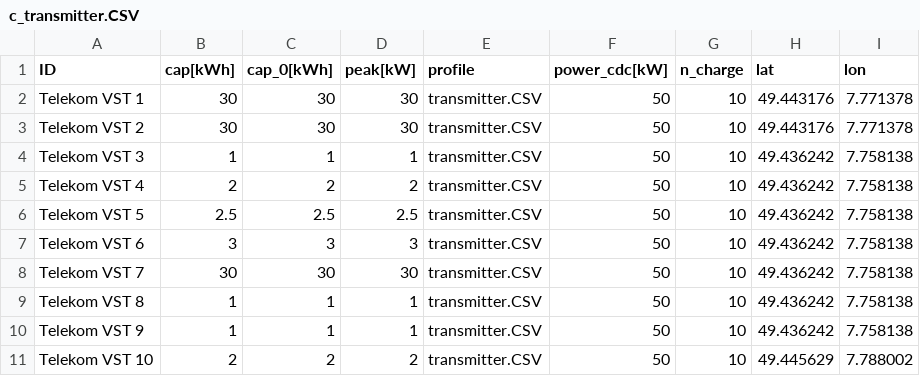
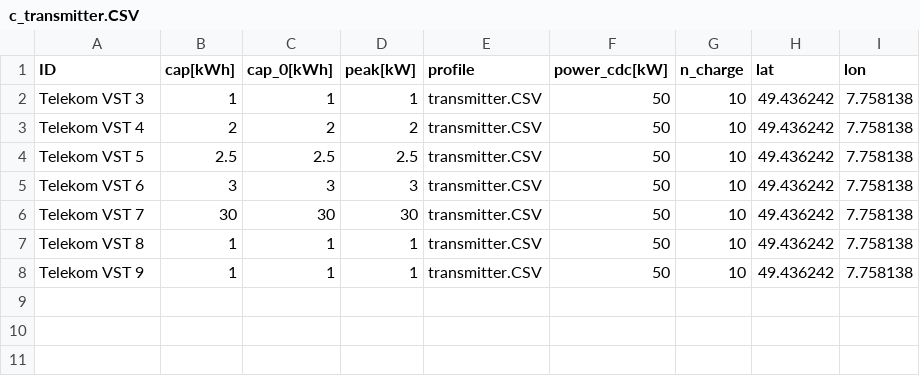
Before and after one commit to PhilippBrendel/bevrp, a CSV file: data/20201222_SimulationKL_CSV/c_transmitter.CSV (was data/c_transmitter.CSV), drawn as a sheet.

Commit message:
updated README, included/reorganized data

```diff
--- a/data/c_transmitter.CSV
+++ b/data/20201222_SimulationKL_CSV/c_transmitter.CSV
@@ -1,4 +1,2 @@
 ID,cap[kWh],cap_0[kWh],peak[kW],profile,power_cdc[kW],n_charge,lat,lon
-Telekom VST 1,30,30,30,transmitter.CSV,50,10,49.443176,7.771378
-Telekom VST 2,30,30,30,transmitter.CSV,50,10,49.443176,7.771378
 Telekom VST 3,1,1,1,transmitter.CSV,50,10,49.436242,7.758138
@@ -10,2 +8 @@ Telekom VST 8,1,1,1,transmitter.CSV,50,10,49.436242,7.758138
 Telekom VST 9,1,1,1,transmitter.CSV,50,10,49.436242,7.758138
-Telekom VST 10,2,2,2,transmitter.CSV,50,10,49.445629,7.788002
```
Also changed, not shown: 16 other files.
